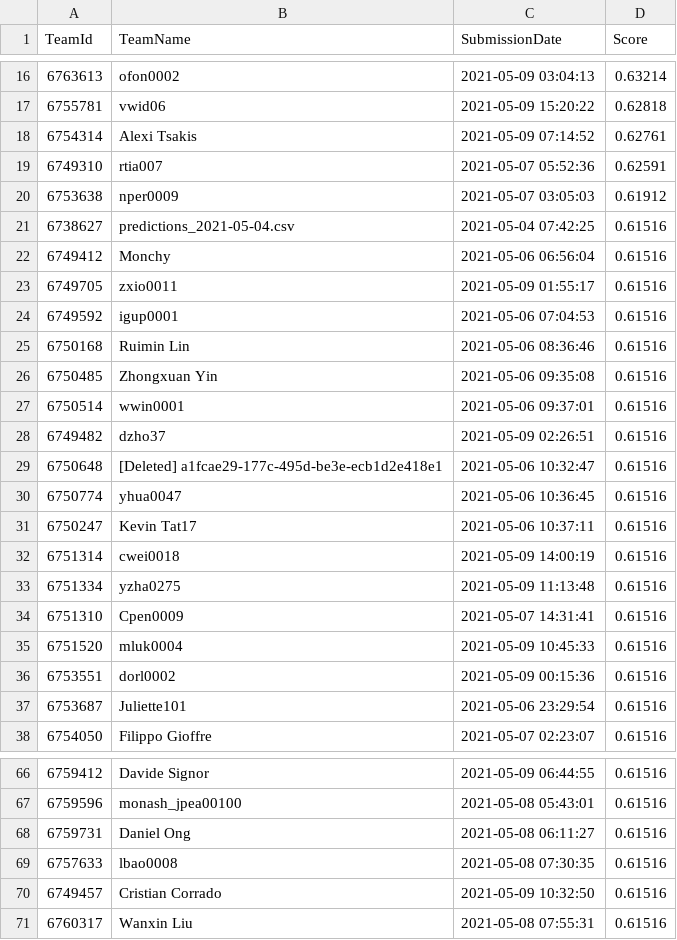
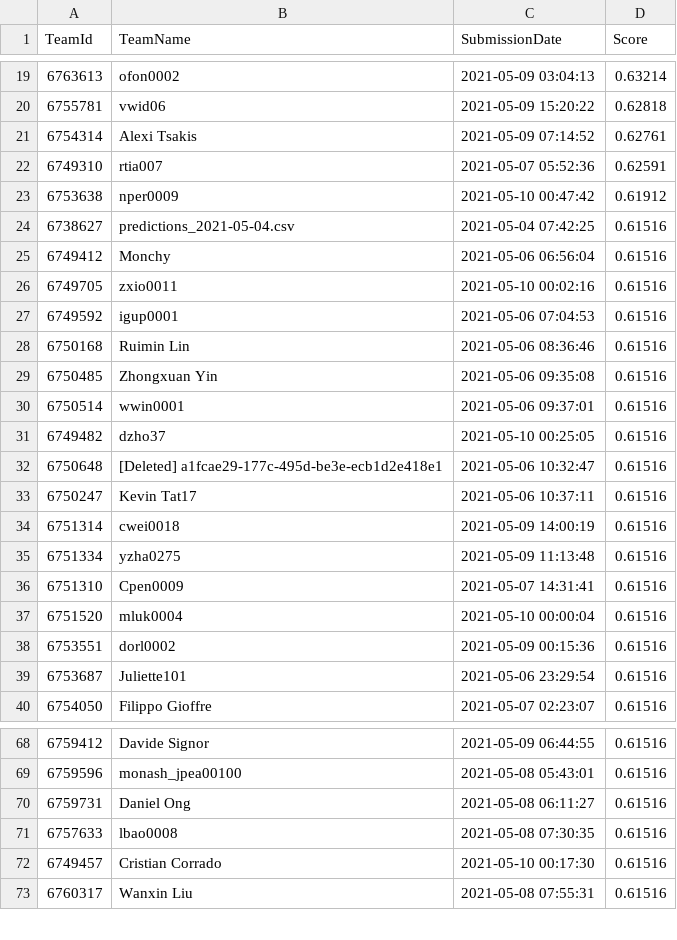
Before and after one commit to TengMCing/ETC3250_kaggle_score, a CSV file: data/spotoroo-publicleaderboard.csv, drawn as a sheet; only a part is shown, gaps mark what is left out; the diff covers the shown part only.

```diff
--- a/data/spotoroo-publicleaderboard.csv
+++ b/data/spotoroo-publicleaderboard.csv
@@ -19,6 +22,6 @@
 6749310,rtia007,"2021-05-07 05:52:36",0.62591
-6753638,nper0009,"2021-05-07 03:05:03",0.61912
+6753638,nper0009,"2021-05-10 00:47:42",0.61912
 6738627,predictions_2021-05-04.csv,"2021-05-04 07:42:25",0.61516
 6749412,Monchy,"2021-05-06 06:56:04",0.61516
-6749705,zxio0011,"2021-05-09 01:55:17",0.61516
+6749705,zxio0011,"2021-05-10 00:02:16",0.61516
 6749592,igup0001,"2021-05-06 07:04:53",0.61516
@@ -27,5 +30,4 @@
 6750514,wwin0001,"2021-05-06 09:37:01",0.61516
-6749482,dzho37,"2021-05-09 02:26:51",0.61516
+6749482,dzho37,"2021-05-10 00:25:05",0.61516
 6750648,"[Deleted] a1fcae29-177c-495d-be3e-ecb1d2e418e1","2021-05-06 10:32:47",0.61516
-6750774,yhua0047,"2021-05-06 10:36:45",0.61516
 6750247,"Kevin Tat17","2021-05-06 10:37:11",0.61516
@@ -34,3 +36,3 @@
 6751310,Cpen0009,"2021-05-07 14:31:41",0.61516
-6751520,mluk0004,"2021-05-09 10:45:33",0.61516
+6751520,mluk0004,"2021-05-10 00:00:04",0.61516
 6753551,dorl0002,"2021-05-09 00:15:36",0.61516
@@ -69,3 +71,3 @@
 6757633,lbao0008,"2021-05-08 07:30:35",0.61516
-6749457,"Cristian Corrado","2021-05-09 10:32:50",0.61516
+6749457,"Cristian Corrado","2021-05-10 00:17:30",0.61516
 6760317,"Wanxin Liu","2021-05-08 07:55:31",0.61516
```
Also changed, not shown: 14 added rows and 2 removed rows elsewhere in this file, 3 other files.
